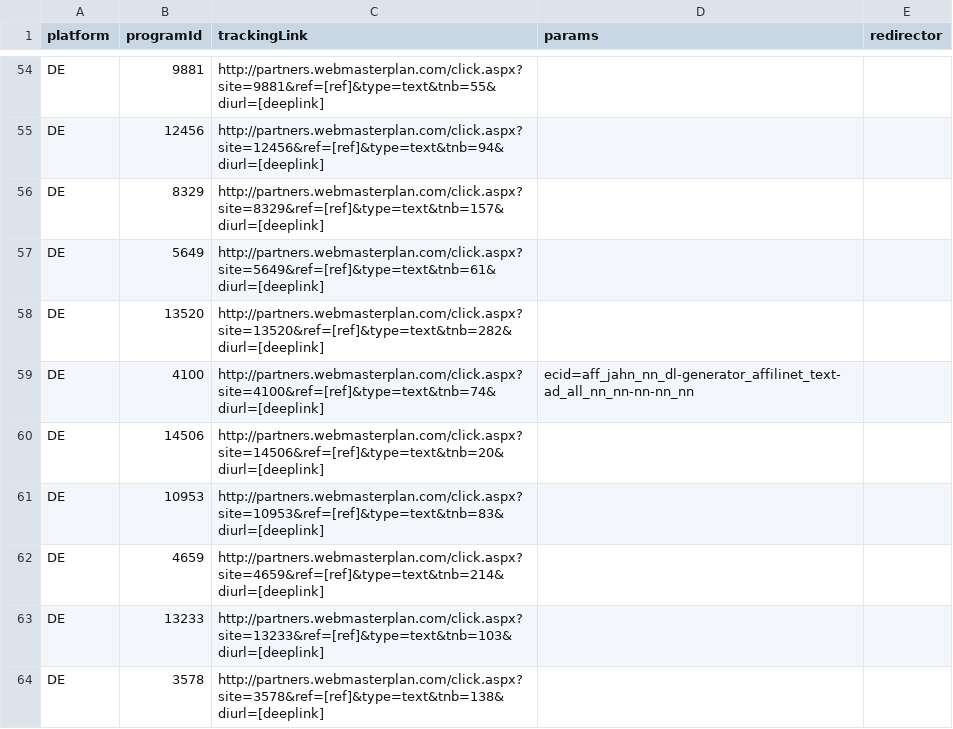
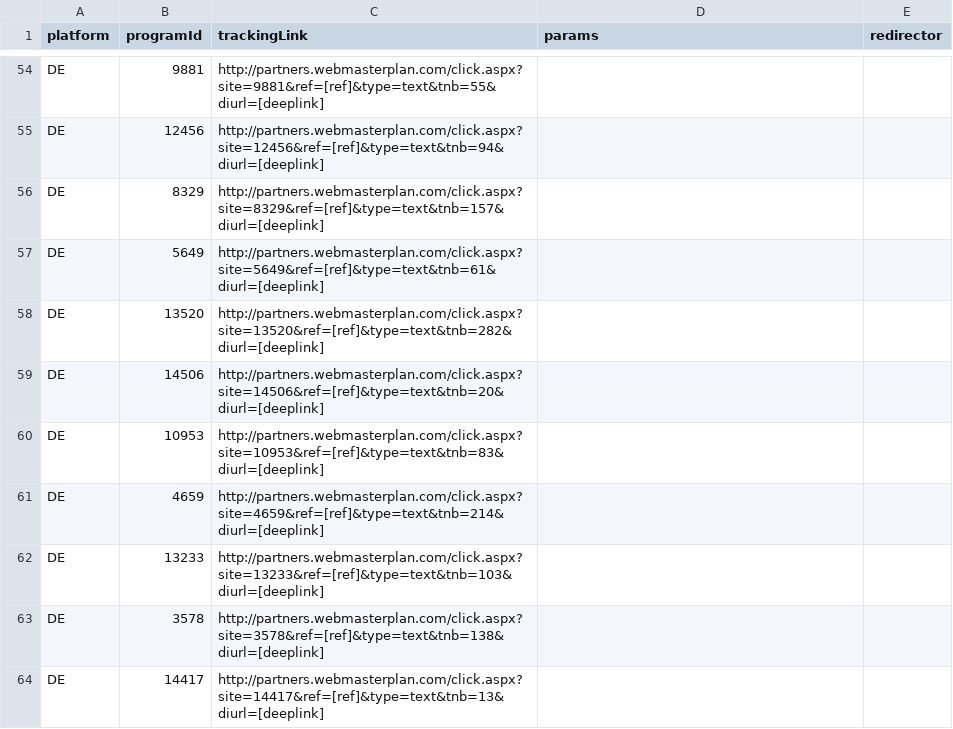
Before and after one commit to affilinet/browser-webextension-publisher, a CSV file: resources/deeplinks.csv, drawn as a sheet; only a part is shown, gaps mark what is left out; the shorter side is filled out with more unchanged rows.

Commit message:
update deeplinks CSV
RN-Ticket 180125-000231

```diff
--- a/resources/deeplinks.csv
+++ b/resources/deeplinks.csv
@@ -58,3 +58,2 @@ DE;5649;http://partners.webmasterplan.com/click.aspx?site=5649&ref=[ref]&type=te
 DE;13520;http://partners.webmasterplan.com/click.aspx?site=13520&ref=[ref]&type=text&tnb=282&diurl=[deeplink];;
-DE;4100;http://partners.webmasterplan.com/click.aspx?site=4100&ref=[ref]&type=text&tnb=74&diurl=[deeplink];ecid=aff_jahn_nn_dl-generator_affilinet_text-ad_all_nn_nn-nn-nn_nn;
 DE;14506;http://partners.webmasterplan.com/click.aspx?site=14506&ref=[ref]&type=text&tnb=20&diurl=[deeplink];;
```
